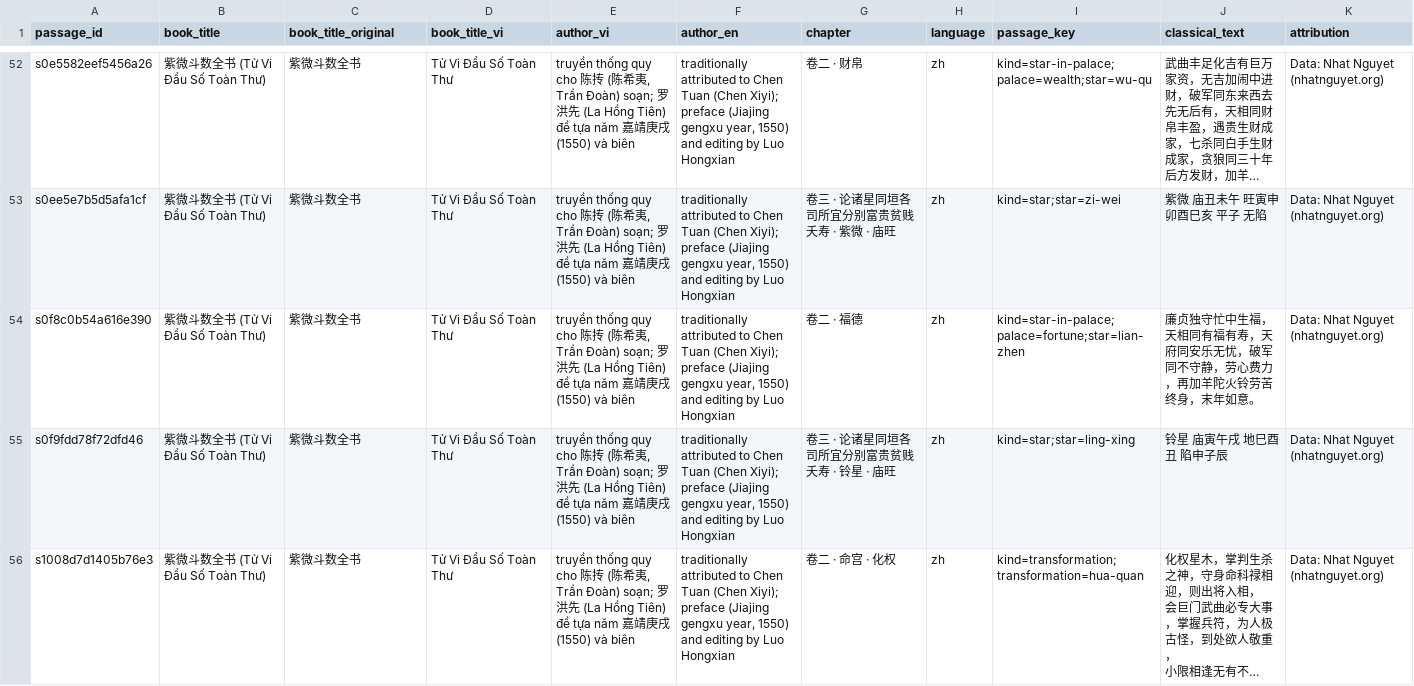
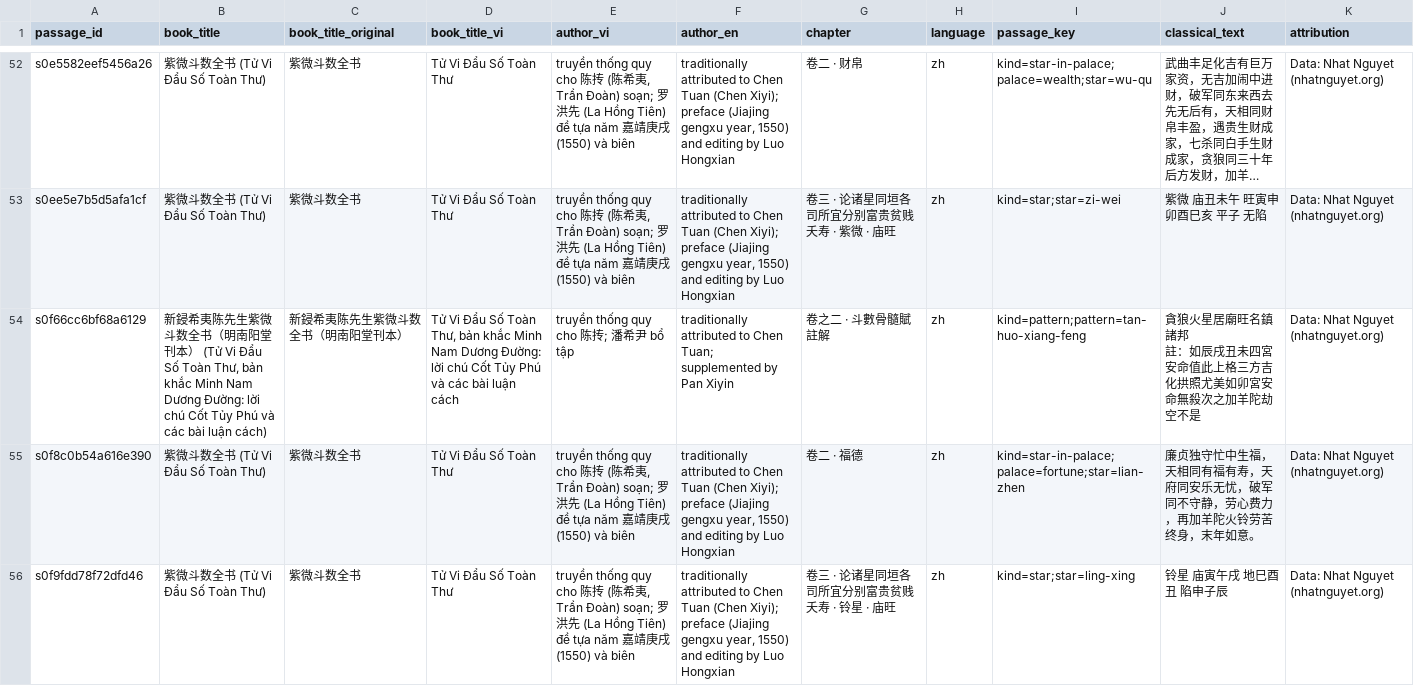
Before and after one commit to Nhat-Nguyet/nhatnguyet-lunar-ziwei-bazi-numerology, a CSV file: du-lieu/knowledge/ziwei/csv/passages.csv, drawn as a sheet; only a part is shown, gaps mark what is left out; the shorter side is filled out with more unchanged rows; long unchanged cells end in …; ↵ is a line break in a cell; the diff covers the shown part only; the diff names each change by its address in the sheet, - before the commit and + after, or states it on an @@ line.

Commit message:
Data license: reading and knowledge datasets move to CC BY-NC 4.0 from 20 November 2026
- The *-readings and *-knowledge datasets are now CC BY-NC 4.0; calendar data,
  terminology, test vectors and classical texts stay CC BY 4.0. Releases
  published before 20 November 2026 keep CC BY 4.0.
- Further reading in the reading datasets now carries article titles and URLs
  only, not article summaries or Q&A.
- Knowledge units regenerated with engine 2.3.0 (three more Zi Wei patterns).

```diff
--- a/du-lieu/knowledge/ziwei/csv/passages.csv
+++ b/du-lieu/knowledge/ziwei/csv/passages.csv
+row 54: s0f66cc6bf68a6129 | 新鋟希夷陈先生紫微斗数全书（明南阳堂刊本） (Tử Vi Đẩu Số Toàn Thư, bản khắc Minh Nam Dương Đường: lời chú Cốt Tủy Phú và các bài luận cách) | 新鋟希夷陈先生紫微斗数全书（明南阳堂刊本） | Tử Vi Đẩu Số Toàn Thư, bản khắc Minh Nam Dương Đường: lời chú Cốt Tủy Phú và các bài luận cách | truyền thống quy cho 陈抟; 潘希尹 bổ tập | traditionally attributed to Chen Tuan; supplemented by Pan Xiyin | 卷之二 · 斗數骨髓賦註解 | zh | kind=pattern;pattern=tan-huo-xiang-feng | 貪狼火星居廟旺名鎮諸邦 ↵ 註：如辰戌丑未四宮安命值此上格三方吉化拱照尤美如卯宮安命無殺次之加羊陀劫空不是 | Data: Nhat Nguyet (nhatnguyet.org)
```
Also changed, not shown: 8 added rows elsewhere in this file, du-lieu/knowledge/bazi/csv/day-master-by-month.csv, du-lieu/knowledge/bazi/csv/day-master.csv, 33 other files.
